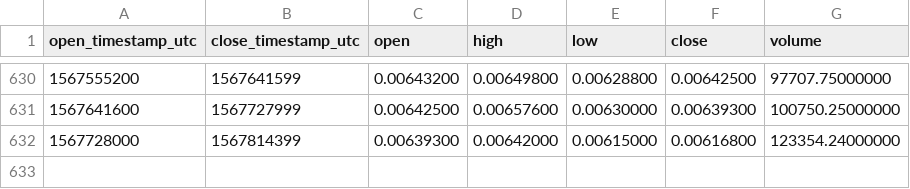
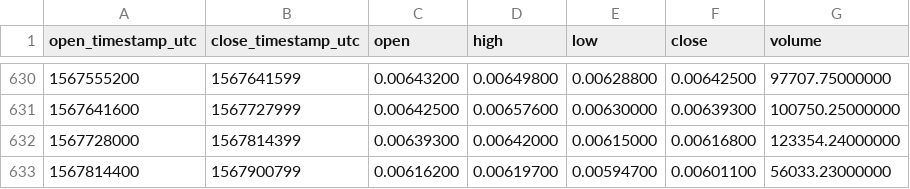
Before and after one commit to cryptobigbro/binance-WAVESETH, a CSV file: binance-WAVESETH-1d.csv, drawn as a sheet; only a part is shown, gaps mark what is left out.

Commit message:
Update OHLCV data.

```diff
--- a/binance-WAVESETH-1d.csv
+++ b/binance-WAVESETH-1d.csv
@@ -632 +632,2 @@ open_timestamp_utc,close_timestamp_utc,open,high,low,close,volume
 1567728000,1567814399,0.00639300,0.00642000,0.00615000,0.00616800,123354.24000000
+1567814400,1567900799,0.00616200,0.00619700,0.00594700,0.00601100,56033.23000000
```
Also changed, not shown: 1 other file.
